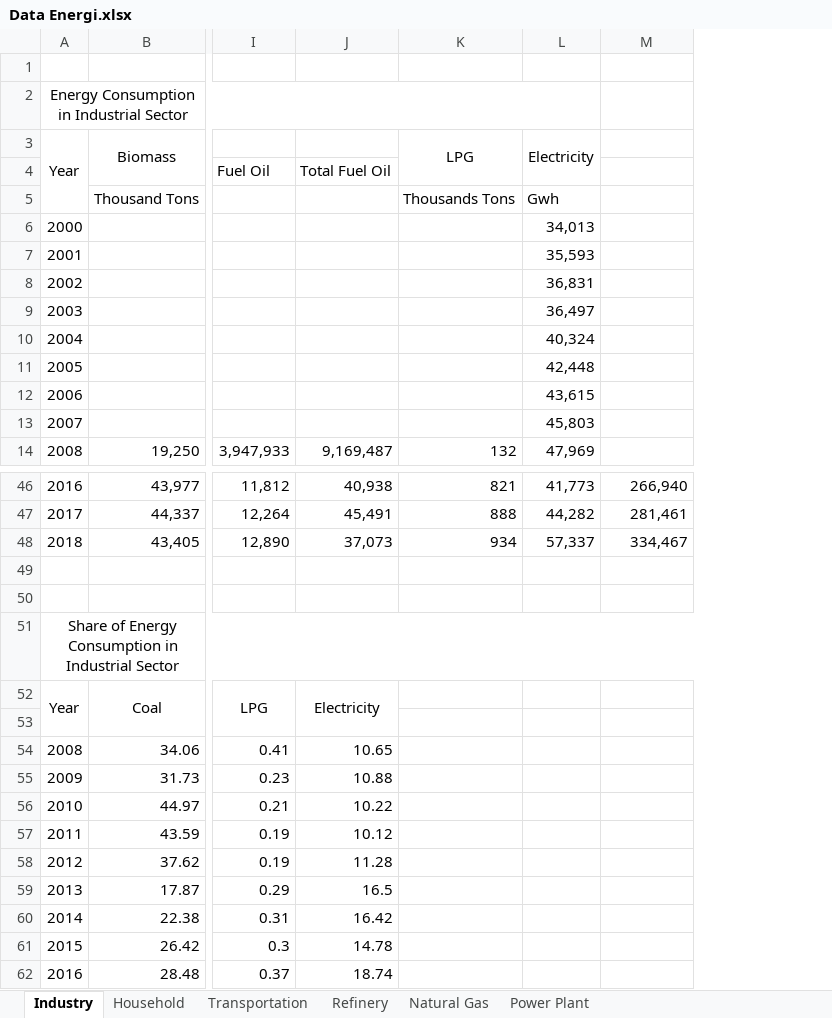
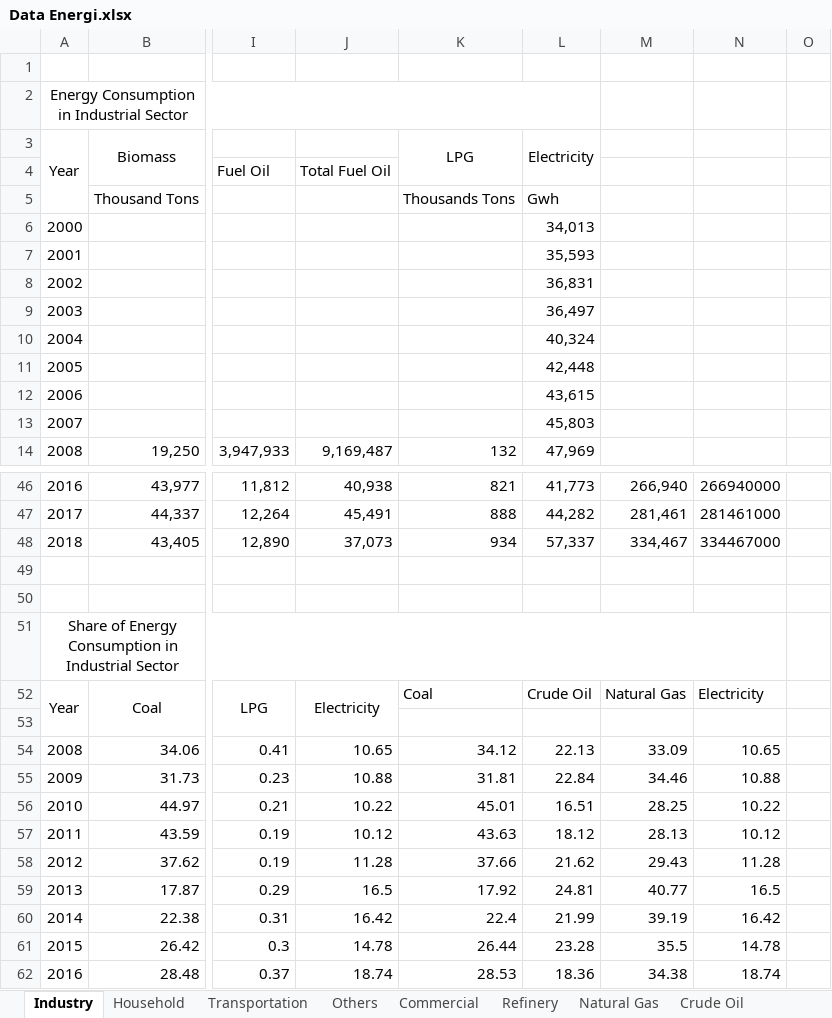
Before and after one commit to anwari32/system_dynamics_reference, an Excel workbook: Data Energi.xlsx, sheet Industry, drawn as a sheet; only a part is shown, gaps mark what is left out; values as stored, in another font and other column widths than the file's, no borders; the diff covers the shown part only; the diff names each change by its address in the sheet, - before the commit and + after, or states it on an @@ line.

```diff
--- a/Data Energi.xlsx (sheet Industry)
+++ b/Data Energi.xlsx (sheet Industry)
+sheet tab: Others
+sheet tab: Commercial
+sheet tab: Crude Oil
+column N, rows 46-62: 266940000 | 281461000 | 334467000 |  |  |  | Electricity |  | 10.65 | 10.88 | 10.22 | 10.12 | 11.28 | 16.5 | 16.42 | 14.78 | 18.74
+column O, empty
-K52: (empty)
+K52: Coal
-L52: (empty)
+L52: Crude Oil
-M52: (empty)
+M52: Natural Gas
-K54: (empty)
+K54: 34.12
-L54: (empty)
+L54: 22.13
-M54: (empty)
+M54: 33.09
-K55: (empty)
+K55: 31.81
-L55: (empty)
+L55: 22.84
-M55: (empty)
+M55: 34.46
-K56: (empty)
+K56: 45.01
-L56: (empty)
+L56: 16.51
-M56: (empty)
+M56: 28.25
-K57: (empty)
+K57: 43.63
-L57: (empty)
+L57: 18.12
-M57: (empty)
+M57: 28.13
-K58: (empty)
+K58: 37.66
-L58: (empty)
+L58: 21.62
-M58: (empty)
+M58: 29.43
-K59: (empty)
+K59: 17.92
-L59: (empty)
+L59: 24.81
-M59: (empty)
+M59: 40.77
-K60: (empty)
+K60: 22.4
-L60: (empty)
+L60: 21.99
-M60: (empty)
+M60: 39.19
-K61: (empty)
+K61: 26.44
-L61: (empty)
+L61: 23.28
-M61: (empty)
+M61: 35.5
-K62: (empty)
+K62: 28.53
-L62: (empty)
+L62: 18.36
-M62: (empty)
+M62: 34.38
```
Also changed, not shown: 1 added row and 6 edited cells elsewhere in this sheet, sheet Transportation, sheet Natural Gas, sheet Household, formulas that keep their value, 17 other files.
